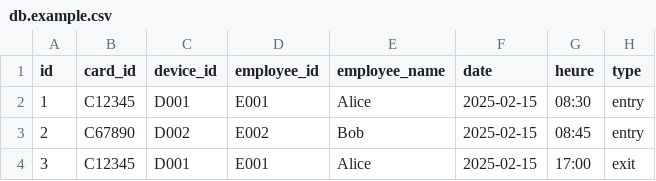
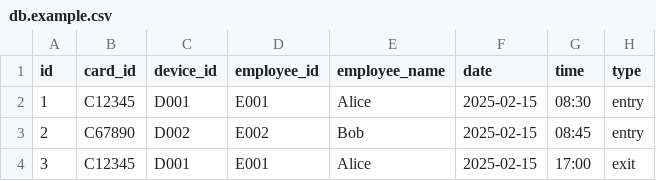
Before and after one commit to heryfitiavana22/work-log, a CSV file: db.example.csv, drawn as a sheet.

Commit message:
Fix: Update CSV header to replace 'heure' with 'time' for consistency

```diff
--- a/db.example.csv
+++ b/db.example.csv
@@ -1,2 +1,2 @@
-id,card_id,device_id,employee_id,employee_name,date,heure,type
+id,card_id,device_id,employee_id,employee_name,date,time,type
 1,C12345,D001,E001,Alice,2025-02-15,08:30,entry
```
